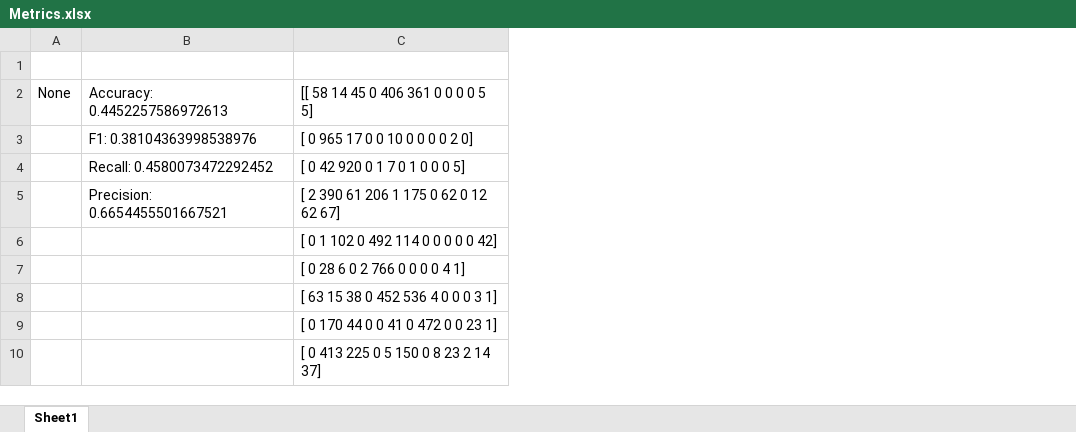
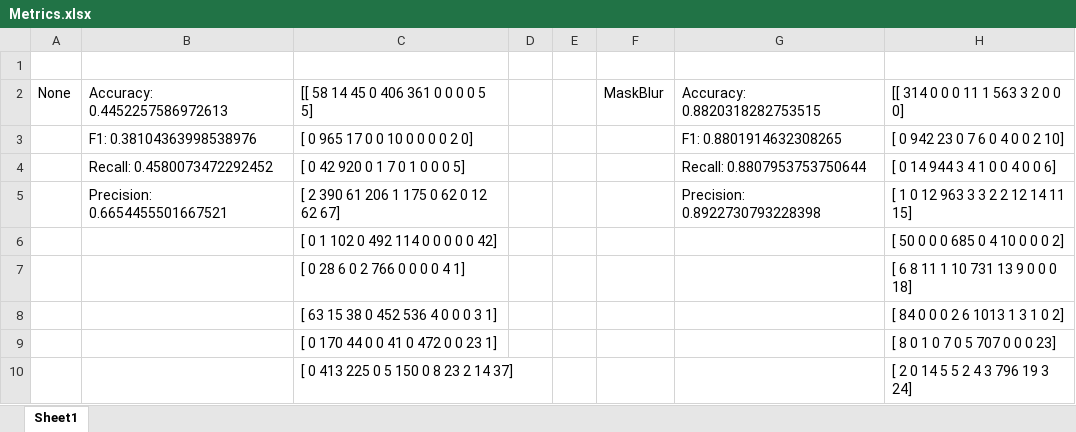
Before and after one commit to jpcrum/DATS-Capstone-CNN-Plant-Recognition, an Excel workbook: Metrics/Preprocessing/Metrics.xlsx, sheet Sheet1, drawn as a sheet; only a part is shown; values as stored, in another font and other column widths than the file's, no borders; the diff names each change by its address in the sheet, - before the commit and + after, or states it on an @@ line.

Commit message:
Tables

```diff
--- a/Metrics/Preprocessing/Metrics.xlsx (sheet Sheet1)
+++ b/Metrics/Preprocessing/Metrics.xlsx (sheet Sheet1)
+column D, empty
+column E, empty
+column F, row 2: MaskBlur
+column G, rows 2-5: Accuracy: 0.8820318282753515 | F1: 0.8801914632308265 | Recall: 0.8807953753750644 | Precision: 0.8922730793228398
+column H, rows 2-10: [[ 314 0 0 0 11 1 563 3 2 0 0 0] | [ 0 942 23 0 7 6 0 4 0 0 2 10] | [ 0 14 944 3 4 1 0 0 4 0 0 6] | [ 1 0 12 963 3 3 2 2 12 14 11 15] | [ 50 0 0 0 685 0 4 10 0 0 0 2] | [ 6 8 11 1 10 731 13 9 0 0 0 18] | [ 84 0 0 0 2 6 1013 1 3 1 0 2] | [ 8 0 1 0 7 0 5 707 0 0 0 23] | [ 2 0 14 5 5 2 4 3 796 19 3 24]
```
Also changed, not shown: 10 other files.
